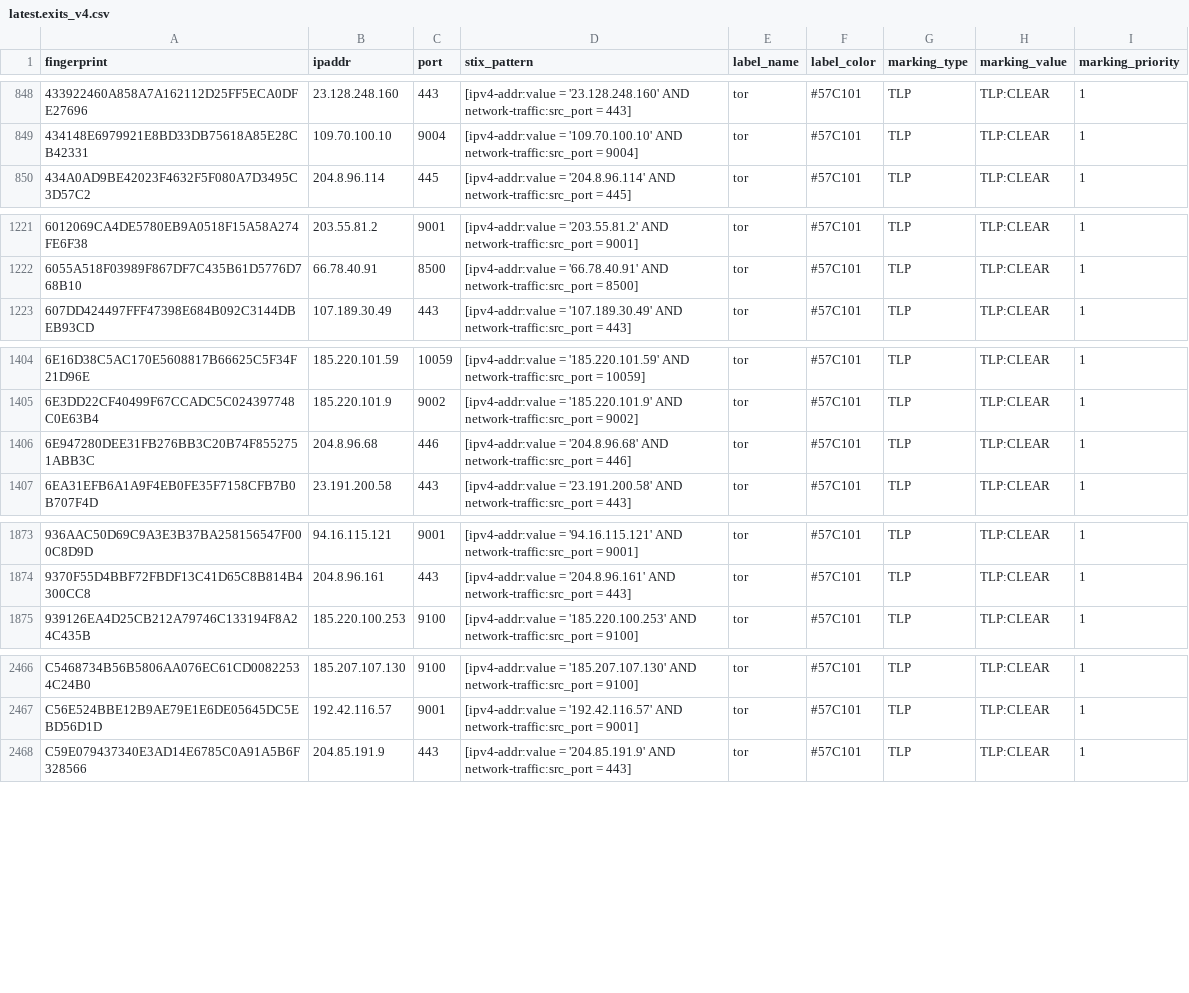
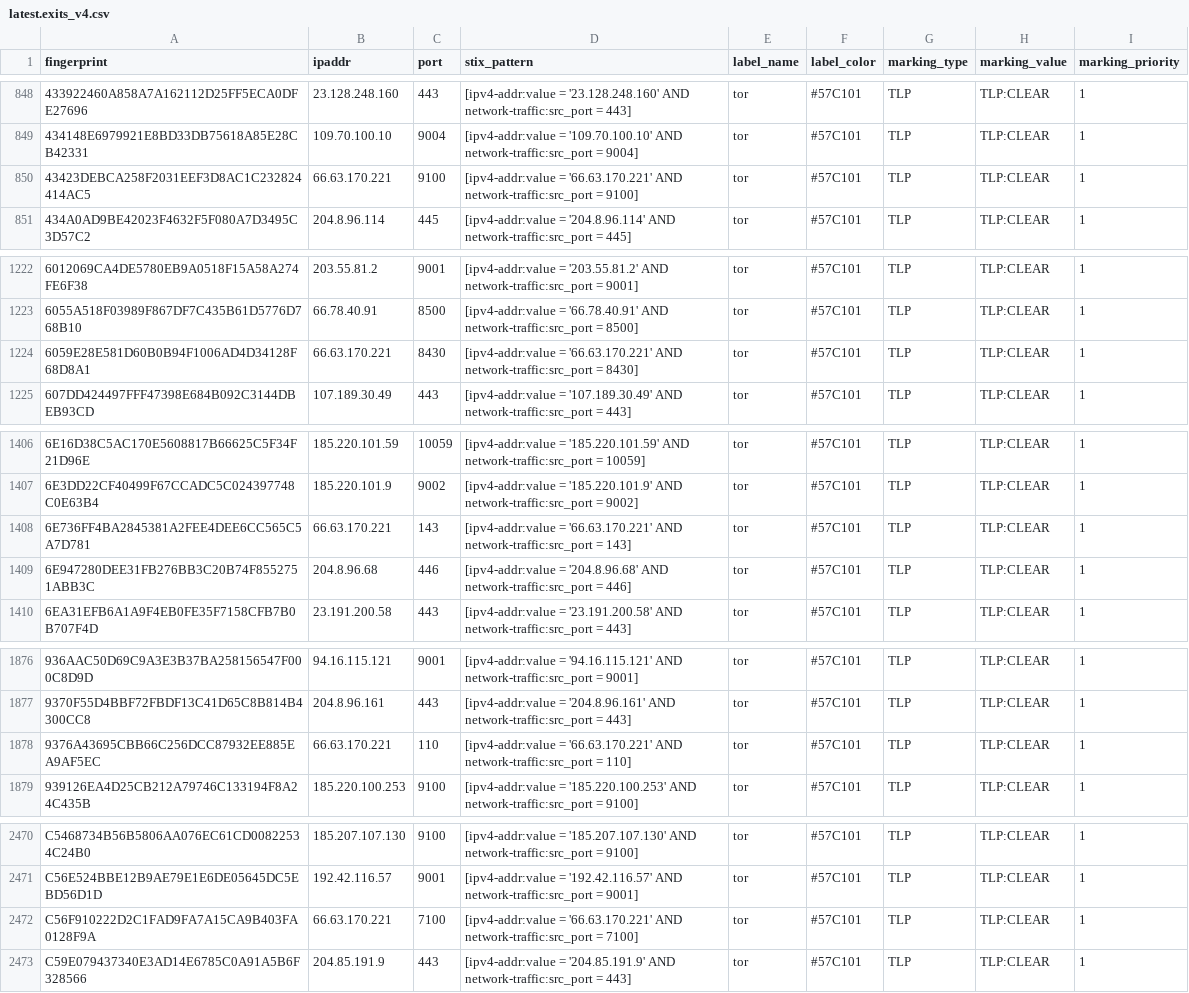
Before and after one commit to DreadFog/tor_csv_feed_opencti, a CSV file: latest.exits_v4.csv, drawn as a sheet; only a part is shown, gaps mark what is left out; the diff covers the shown part only.

```diff
--- a/latest.exits_v4.csv
+++ b/latest.exits_v4.csv
@@ -849,2 +849,3 @@ fingerprint,ipaddr,port,stix_pattern,label_name,label_color,marking_type,marking
 434148E6979921E8BD33DB75618A85E28CB42331,109.70.100.10,9004,[ipv4-addr:value = '109.70.100.10' AND network-traffic:src_port = 9004],tor,#57C101,TLP,TLP:CLEAR,1
+43423DEBCA258F2031EEF3D8AC1C232824414AC5,66.63.170.221,9100,[ipv4-addr:value = '66.63.170.221' AND network-traffic:src_port = 9100],tor,#57C101,TLP,TLP:CLEAR,1
 434A0AD9BE42023F4632F5F080A7D3495C3D57C2,204.8.96.114,445,[ipv4-addr:value = '204.8.96.114' AND network-traffic:src_port = 445],tor,#57C101,TLP,TLP:CLEAR,1
@@ -1222,2 +1223,3 @@ fingerprint,ipaddr,port,stix_pattern,label_name,label_color,marking_type,marking
 6055A518F03989F867DF7C435B61D5776D768B10,66.78.40.91,8500,[ipv4-addr:value = '66.78.40.91' AND network-traffic:src_port = 8500],tor,#57C101,TLP,TLP:CLEAR,1
+6059E28E581D60B0B94F1006AD4D34128F68D8A1,66.63.170.221,8430,[ipv4-addr:value = '66.63.170.221' AND network-traffic:src_port = 8430],tor,#57C101,TLP,TLP:CLEAR,1
 607DD424497FFF47398E684B092C3144DBEB93CD,107.189.30.49,443,[ipv4-addr:value = '107.189.30.49' AND network-traffic:src_port = 443],tor,#57C101,TLP,TLP:CLEAR,1
@@ -1405,2 +1407,3 @@ fingerprint,ipaddr,port,stix_pattern,label_name,label_color,marking_type,marking
 6E3DD22CF40499F67CCADC5C024397748C0E63B4,185.220.101.9,9002,[ipv4-addr:value = '185.220.101.9' AND network-traffic:src_port = 9002],tor,#57C101,TLP,TLP:CLEAR,1
+6E736FF4BA2845381A2FEE4DEE6CC565C5A7D781,66.63.170.221,143,[ipv4-addr:value = '66.63.170.221' AND network-traffic:src_port = 143],tor,#57C101,TLP,TLP:CLEAR,1
 6E947280DEE31FB276BB3C20B74F8552751ABB3C,204.8.96.68,446,[ipv4-addr:value = '204.8.96.68' AND network-traffic:src_port = 446],tor,#57C101,TLP,TLP:CLEAR,1
@@ -1874,2 +1877,3 @@ fingerprint,ipaddr,port,stix_pattern,label_name,label_color,marking_type,marking
 9370F55D4BBF72FBDF13C41D65C8B814B4300CC8,204.8.96.161,443,[ipv4-addr:value = '204.8.96.161' AND network-traffic:src_port = 443],tor,#57C101,TLP,TLP:CLEAR,1
+9376A43695CBB66C256DCC87932EE885EA9AF5EC,66.63.170.221,110,[ipv4-addr:value = '66.63.170.221' AND network-traffic:src_port = 110],tor,#57C101,TLP,TLP:CLEAR,1
 939126EA4D25CB212A79746C133194F8A24C435B,185.220.100.253,9100,[ipv4-addr:value = '185.220.100.253' AND network-traffic:src_port = 9100],tor,#57C101,TLP,TLP:CLEAR,1
@@ -2467,2 +2471,3 @@ C5468734B56B5806AA076EC61CD00822534C24B0,185.207.107.130,9100,[ipv4-addr:value =
 C56E524BBE12B9AE79E1E6DE05645DC5EBD56D1D,192.42.116.57,9001,[ipv4-addr:value = '192.42.116.57' AND network-traffic:src_port = 9001],tor,#57C101,TLP,TLP:CLEAR,1
+C56F910222D2C1FAD9FA7A15CA9B403FA0128F9A,66.63.170.221,7100,[ipv4-addr:value = '66.63.170.221' AND network-traffic:src_port = 7100],tor,#57C101,TLP,TLP:CLEAR,1
 C59E079437340E3AD14E6785C0A91A5B6F328566,204.85.191.9,443,[ipv4-addr:value = '204.85.191.9' AND network-traffic:src_port = 443],tor,#57C101,TLP,TLP:CLEAR,1
```
Also changed, not shown: 3 added rows elsewhere in this file, latest.all_v6.csv, latest.exits_v6.csv, 3 other files.
